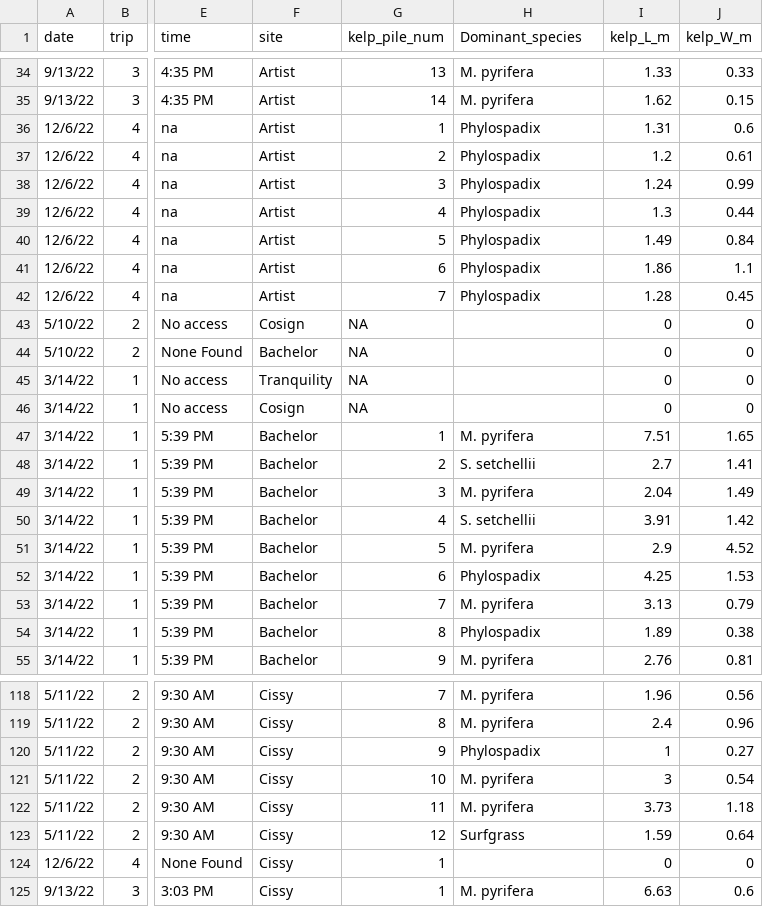
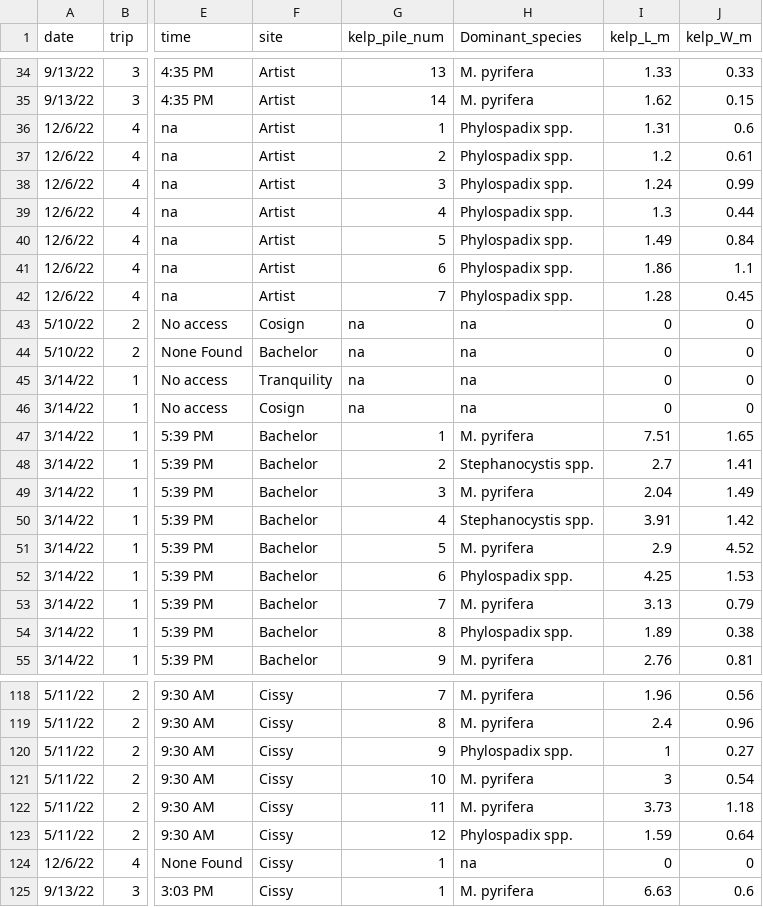
Before and after one commit to ricdesantiago/Wrack_monitoring, a CSV file: wrack_line_survey.csv, drawn as a sheet; only a part is shown, gaps mark what is left out; the diff covers the shown part only; the diff names each change by its address in the sheet, - before the commit and + after, or states it on an @@ line.

```diff
--- a/wrack_line_survey.csv
+++ b/wrack_line_survey.csv
-H36:H42 (Dominant_species): Phylospadix
+H36:H42 (Dominant_species): Phylospadix spp.
-G43:G46 (kelp_pile_num): NA
+G43:G46 (kelp_pile_num): na
-H43:H46 (Dominant_species): (empty)
+H43:H46 (Dominant_species): na
-H48 (Dominant_species): S. setchellii
+H48 (Dominant_species): Stephanocystis spp.
-H50 (Dominant_species): S. setchellii
+H50 (Dominant_species): Stephanocystis spp.
-H52 (Dominant_species): Phylospadix
+H52 (Dominant_species): Phylospadix spp.
-H54 (Dominant_species): Phylospadix
+H54 (Dominant_species): Phylospadix spp.
-H120 (Dominant_species): Phylospadix
+H120 (Dominant_species): Phylospadix spp.
-H123 (Dominant_species): Surfgrass
+H123 (Dominant_species): Phylospadix spp.
-H124 (Dominant_species): (empty)
+H124 (Dominant_species): na
```
Also changed, not shown: 104 edited cells elsewhere in this file, 10 other files.
